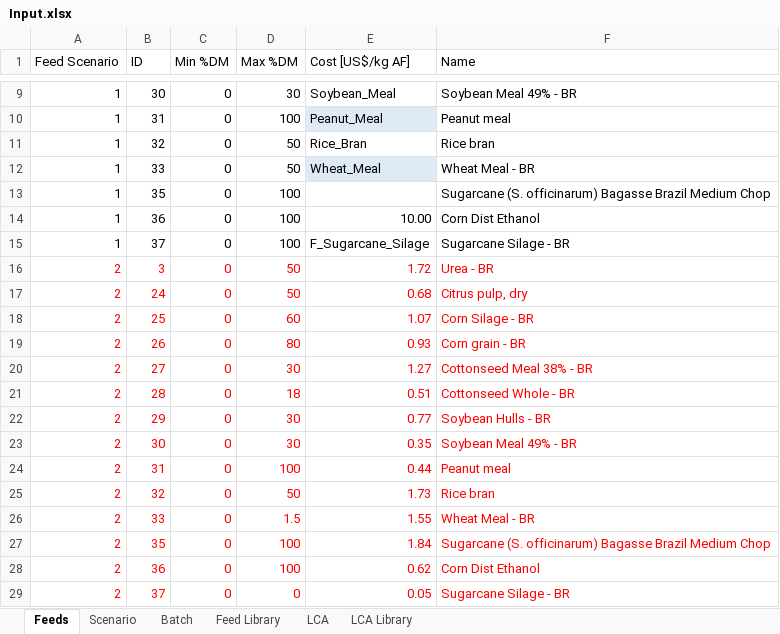
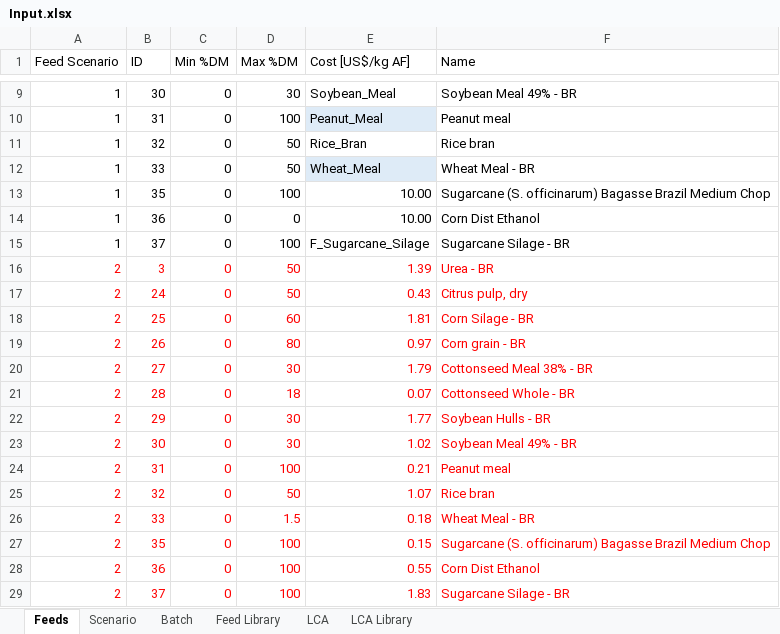
Before and after one commit to BlackNellore/NLPMD_Reduced-cost, an Excel workbook: Input.xlsx, sheet Feeds, drawn as a sheet; only a part is shown, gaps mark what is left out; values as stored, in another font and other column widths than the file's, no borders; charts and pictures and conditional formats and table styles not drawn; the diff names each change by its address in the sheet, - before the commit and + after, or states it on an @@ line.

Commit message:
data updated

```diff
--- a/Input.xlsx (sheet Feeds)
+++ b/Input.xlsx (sheet Feeds)
-E13 (Cost [US$/kg AF]): (empty)
+E13 (Cost [US$/kg AF]): 10.00
-D14 (Max %DM): 100
+D14 (Max %DM): 0
-E16 (Cost [US$/kg AF]): 1.72
+E16 (Cost [US$/kg AF]): 1.39
-E17 (Cost [US$/kg AF]): 0.68
+E17 (Cost [US$/kg AF]): 0.43
-E18 (Cost [US$/kg AF]): 1.07
+E18 (Cost [US$/kg AF]): 1.81
-E19 (Cost [US$/kg AF]): 0.93
+E19 (Cost [US$/kg AF]): 0.97
-E20 (Cost [US$/kg AF]): 1.27
+E20 (Cost [US$/kg AF]): 1.79
-E21 (Cost [US$/kg AF]): 0.51
+E21 (Cost [US$/kg AF]): 0.07
-E22 (Cost [US$/kg AF]): 0.77
+E22 (Cost [US$/kg AF]): 1.77
-E23 (Cost [US$/kg AF]): 0.35
+E23 (Cost [US$/kg AF]): 1.02
-E24 (Cost [US$/kg AF]): 0.44
+E24 (Cost [US$/kg AF]): 0.21
-E25 (Cost [US$/kg AF]): 1.73
+E25 (Cost [US$/kg AF]): 1.07
-E26 (Cost [US$/kg AF]): 1.55
+E26 (Cost [US$/kg AF]): 0.18
-E27 (Cost [US$/kg AF]): 1.84
+E27 (Cost [US$/kg AF]): 0.15
-E28 (Cost [US$/kg AF]): 0.62
+E28 (Cost [US$/kg AF]): 0.55
-D29 (Max %DM): 0
+D29 (Max %DM): 100
-E29 (Cost [US$/kg AF]): 0.05
+E29 (Cost [US$/kg AF]): 1.83
```
Also changed, not shown: 2 other files.
